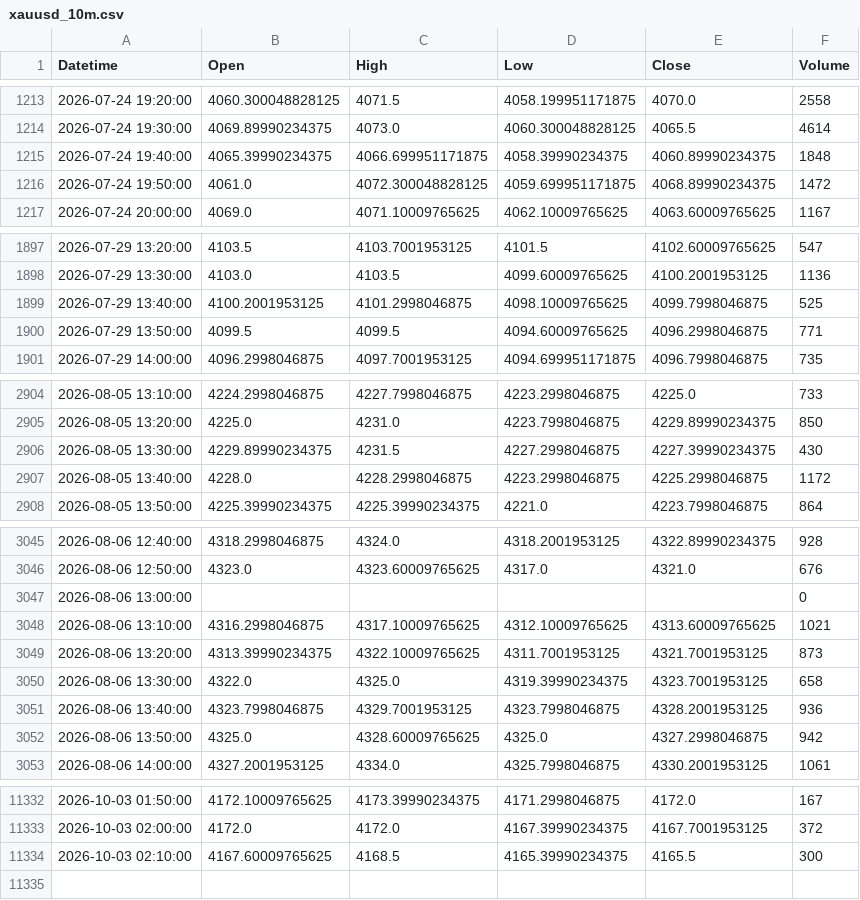
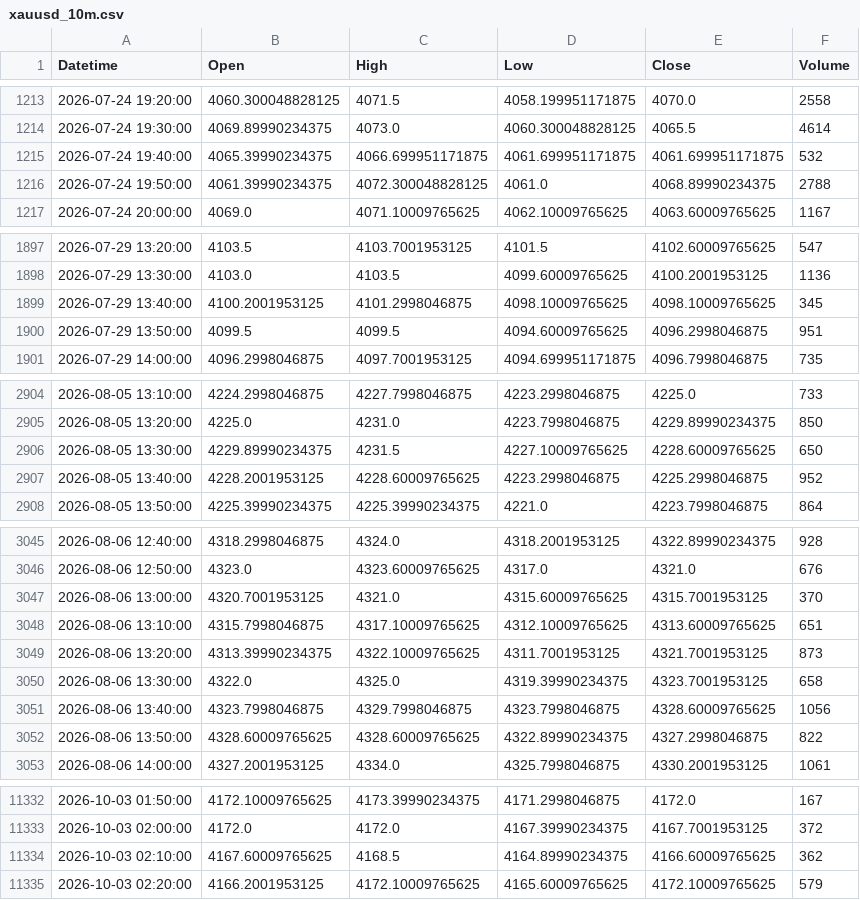
Before and after one commit to shikerkattiyar11-debug/xauusd-gold-data, a CSV file: data/xauusd_10m.csv, drawn as a sheet; only a part is shown, gaps mark what is left out; the diff covers the shown part only.

```diff
--- a/data/xauusd_10m.csv
+++ b/data/xauusd_10m.csv
@@ -1214,4 +1214,4 @@ Datetime,Open,High,Low,Close,Volume
 2026-07-24 19:30:00,4069.89990234375,4073.0,4060.300048828125,4065.5,4614
-2026-07-24 19:40:00,4065.39990234375,4066.699951171875,4058.39990234375,4060.89990234375,1848
-2026-07-24 19:50:00,4061.0,4072.300048828125,4059.699951171875,4068.89990234375,1472
+2026-07-24 19:40:00,4065.39990234375,4066.699951171875,4061.699951171875,4061.699951171875,532
+2026-07-24 19:50:00,4061.39990234375,4072.300048828125,4061.0,4068.89990234375,2788
 2026-07-24 20:00:00,4069.0,4071.10009765625,4062.10009765625,4063.60009765625,1167
@@ -1898,4 +1898,4 @@ Datetime,Open,High,Low,Close,Volume
 2026-07-29 13:30:00,4103.0,4103.5,4099.60009765625,4100.2001953125,1136
-2026-07-29 13:40:00,4100.2001953125,4101.2998046875,4098.10009765625,4099.7998046875,525
-2026-07-29 13:50:00,4099.5,4099.5,4094.60009765625,4096.2998046875,771
+2026-07-29 13:40:00,4100.2001953125,4101.2998046875,4098.10009765625,4098.10009765625,345
+2026-07-29 13:50:00,4099.5,4099.5,4094.60009765625,4096.2998046875,951
 2026-07-29 14:00:00,4096.2998046875,4097.7001953125,4094.699951171875,4096.7998046875,735
@@ -2905,4 +2905,4 @@ Datetime,Open,High,Low,Close,Volume
 2026-08-05 13:20:00,4225.0,4231.0,4223.7998046875,4229.89990234375,850
-2026-08-05 13:30:00,4229.89990234375,4231.5,4227.2998046875,4227.39990234375,430
-2026-08-05 13:40:00,4228.0,4228.2998046875,4223.2998046875,4225.2998046875,1172
+2026-08-05 13:30:00,4229.89990234375,4231.5,4227.10009765625,4228.60009765625,650
+2026-08-05 13:40:00,4228.2001953125,4228.60009765625,4223.2998046875,4225.2998046875,952
 2026-08-05 13:50:00,4225.39990234375,4225.39990234375,4221.0,4223.7998046875,864
@@ -3046,8 +3046,8 @@ Datetime,Open,High,Low,Close,Volume
 2026-08-06 12:50:00,4323.0,4323.60009765625,4317.0,4321.0,676
-2026-08-06 13:00:00,,,,,0
-2026-08-06 13:10:00,4316.2998046875,4317.10009765625,4312.10009765625,4313.60009765625,1021
+2026-08-06 13:00:00,4320.7001953125,4321.0,4315.60009765625,4315.7001953125,370
+2026-08-06 13:10:00,4315.7998046875,4317.10009765625,4312.10009765625,4313.60009765625,651
 2026-08-06 13:20:00,4313.39990234375,4322.10009765625,4311.7001953125,4321.7001953125,873
 2026-08-06 13:30:00,4322.0,4325.0,4319.39990234375,4323.7001953125,658
-2026-08-06 13:40:00,4323.7998046875,4329.7001953125,4323.7998046875,4328.2001953125,936
-2026-08-06 13:50:00,4325.0,4328.60009765625,4325.0,4327.2998046875,942
+2026-08-06 13:40:00,4323.7998046875,4329.7998046875,4323.7998046875,4328.60009765625,1056
+2026-08-06 13:50:00,4328.60009765625,4328.60009765625,4322.89990234375,4327.2998046875,822
 2026-08-06 14:00:00,4327.2001953125,4334.0,4325.7998046875,4330.2001953125,1061
@@ -11333,2 +11333,3 @@ Datetime,Open,High,Low,Close,Volume
 2026-10-03 02:00:00,4172.0,4172.0,4167.39990234375,4167.7001953125,372
-2026-10-03 02:10:00,4167.60009765625,4168.5,4165.39990234375,4165.5,300
+2026-10-03 02:10:00,4167.60009765625,4168.5,4164.89990234375,4166.60009765625,362
+2026-10-03 02:20:00,4166.2001953125,4172.10009765625,4165.60009765625,4172.10009765625,579
```
Also changed, not shown: 7 edited cells elsewhere in this file, data/xauusd_15m.csv, data/xauusd_1d.csv, 3 other files.
